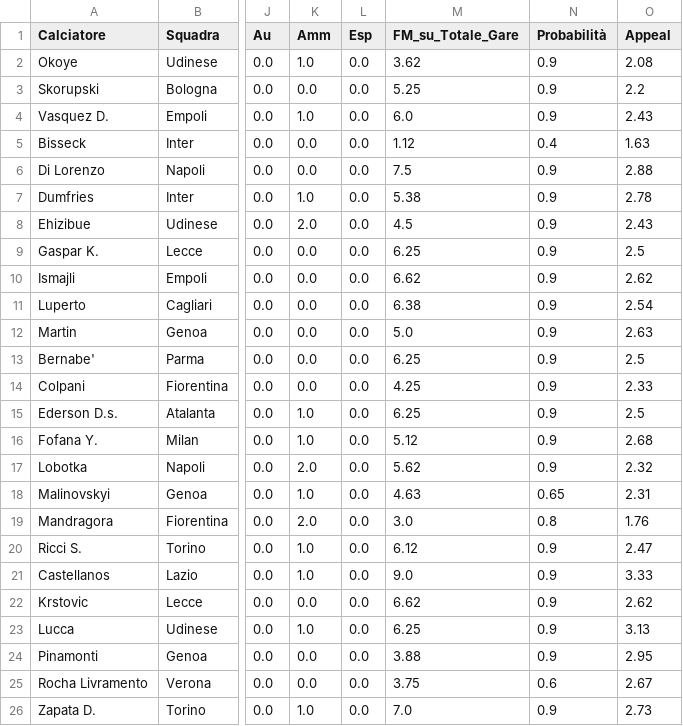
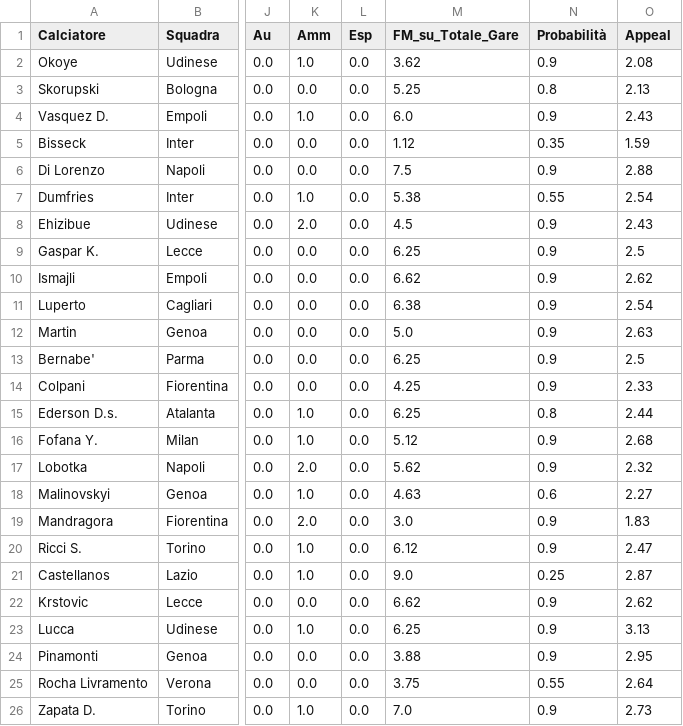
Before and after one commit to sasadangelo/fantacalcio, a CSV file: data/csv/team_stats_2024_25.csv, drawn as a sheet; only a part is shown, gaps mark what is left out; the diff names each change by its address in the sheet, - before the commit and + after, or states it on an @@ line.

Commit message:
Update probable_lineups_2024_25.csv and team_stats_2024_25.csv

```diff
--- a/data/csv/team_stats_2024_25.csv
+++ b/data/csv/team_stats_2024_25.csv
-N3 (Probabilità): 0.9
+N3 (Probabilità): 0.8
-O3 (Appeal): 2.2
+O3 (Appeal): 2.13
-N5 (Probabilità): 0.4
+N5 (Probabilità): 0.35
-O5 (Appeal): 1.63
+O5 (Appeal): 1.59
-N7 (Probabilità): 0.9
+N7 (Probabilità): 0.55
-O7 (Appeal): 2.78
+O7 (Appeal): 2.54
-N15 (Probabilità): 0.9
+N15 (Probabilità): 0.8
-O15 (Appeal): 2.5
+O15 (Appeal): 2.44
-N18 (Probabilità): 0.65
+N18 (Probabilità): 0.6
-O18 (Appeal): 2.31
+O18 (Appeal): 2.27
-N19 (Probabilità): 0.8
+N19 (Probabilità): 0.9
-O19 (Appeal): 1.76
+O19 (Appeal): 1.83
-N21 (Probabilità): 0.9
+N21 (Probabilità): 0.25
-O21 (Appeal): 3.33
+O21 (Appeal): 2.87
-N25 (Probabilità): 0.6
+N25 (Probabilità): 0.55
-O25 (Appeal): 2.67
+O25 (Appeal): 2.64
```
Also changed, not shown: data/csv/probable_lineups_2024_25.csv.
